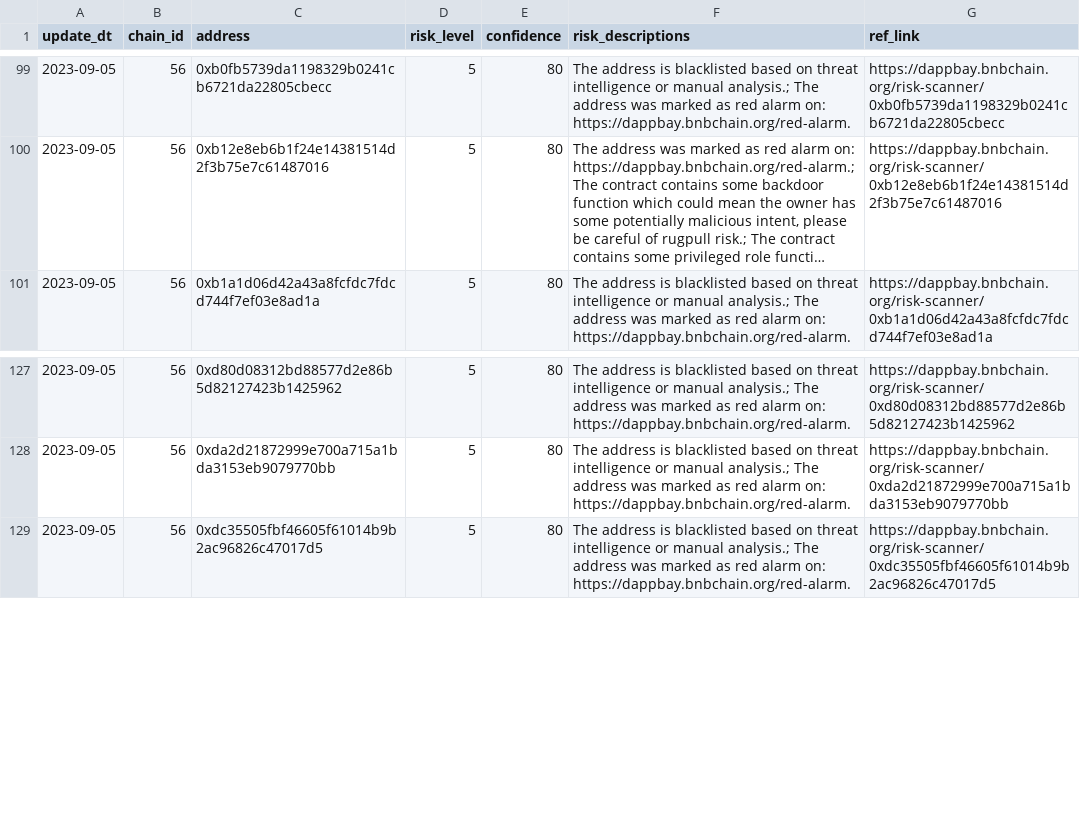
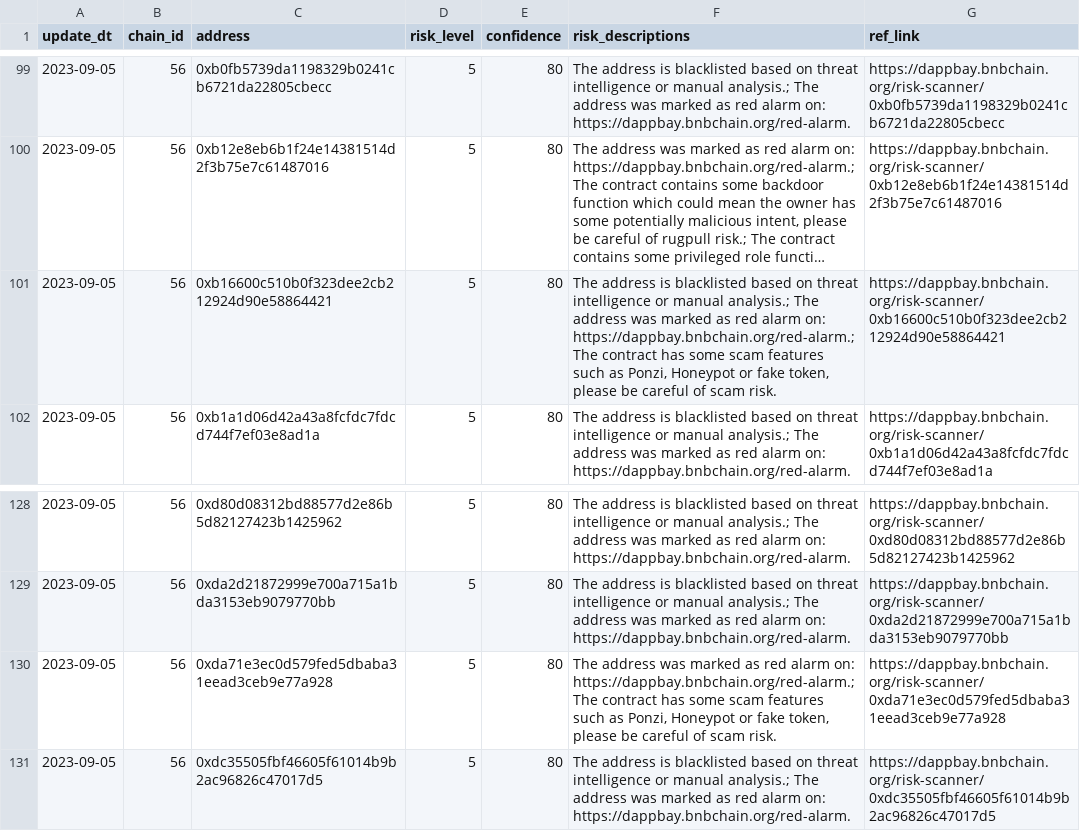
Before and after one commit to hashdit/hashdit, a CSV file: gitbook_source_code/data/share_with_bscscan_risky_addresses.csv, drawn as a sheet; only a part is shown, gaps mark what is left out; long unchanged cells end in …; the diff names each change by its address in the sheet, - before the commit and + after, or states it on an @@ line.

Commit message:
share_with_bscscan_risky_addresses.csv update

```diff
--- a/gitbook_source_code/data/share_with_bscscan_risky_addresses.csv
+++ b/gitbook_source_code/data/share_with_bscscan_risky_addresses.csv
+row 101: 2023-09-05 | 56 | 0xb16600c510b0f323dee2cb212924d90e58864421 | 5 | 80 | The address is blacklisted based on threat intelligence or manual analysis.; The address was marked as red alarm on: https://dappbay.bnbchain.org/red-alarm.; The contract has some scam features such as Ponzi, Honeypot or fake token, please be careful of scam risk. | https://dappbay.bnbchain.org/risk-scanner/0xb16600c510b0f323dee2cb212924d90e58864421
+row 130: 2023-09-05 | 56 | 0xda71e3ec0d579fed5dbaba31eead3ceb9e77a928 | 5 | 80 | The address was marked as red alarm on: https://dappbay.bnbchain.org/red-alarm.; The contract has some scam features such as Ponzi, Honeypot or fake token, please be careful of scam risk. | https://dappbay.bnbchain.org/risk-scanner/0xda71e3ec0d579fed5dbaba31eead3ceb9e77a928
```
